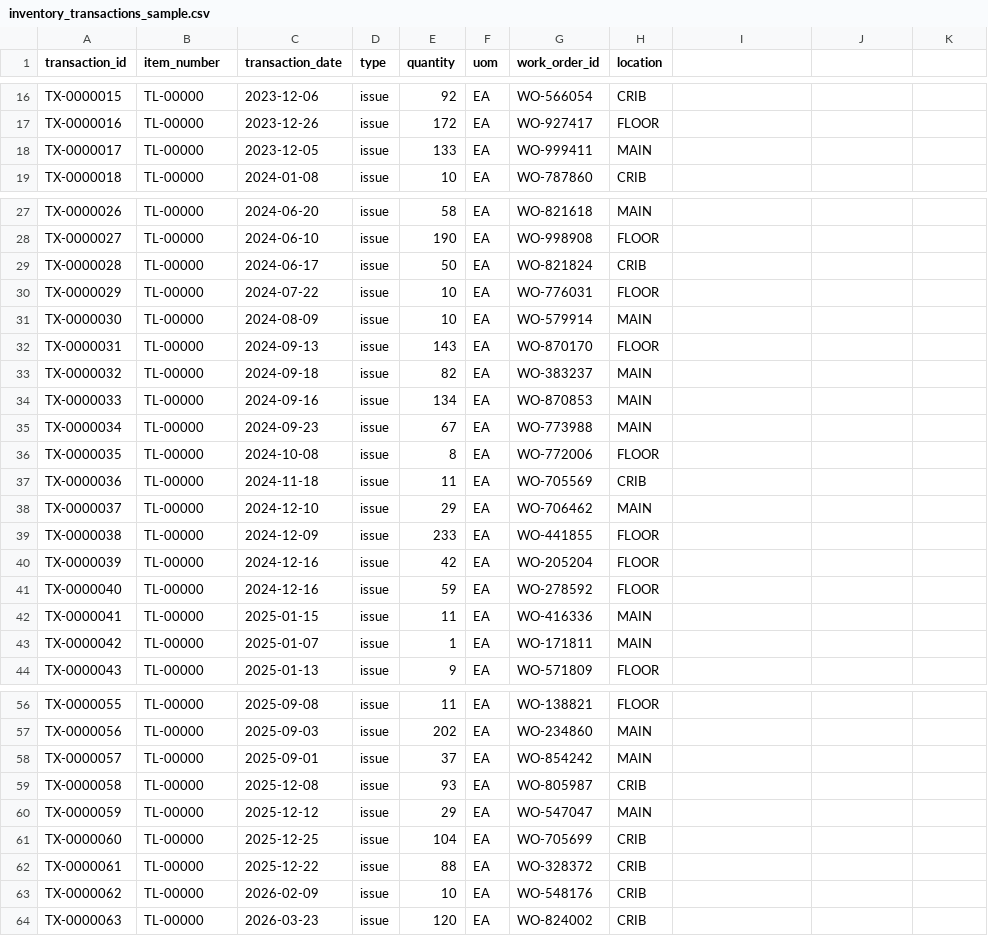
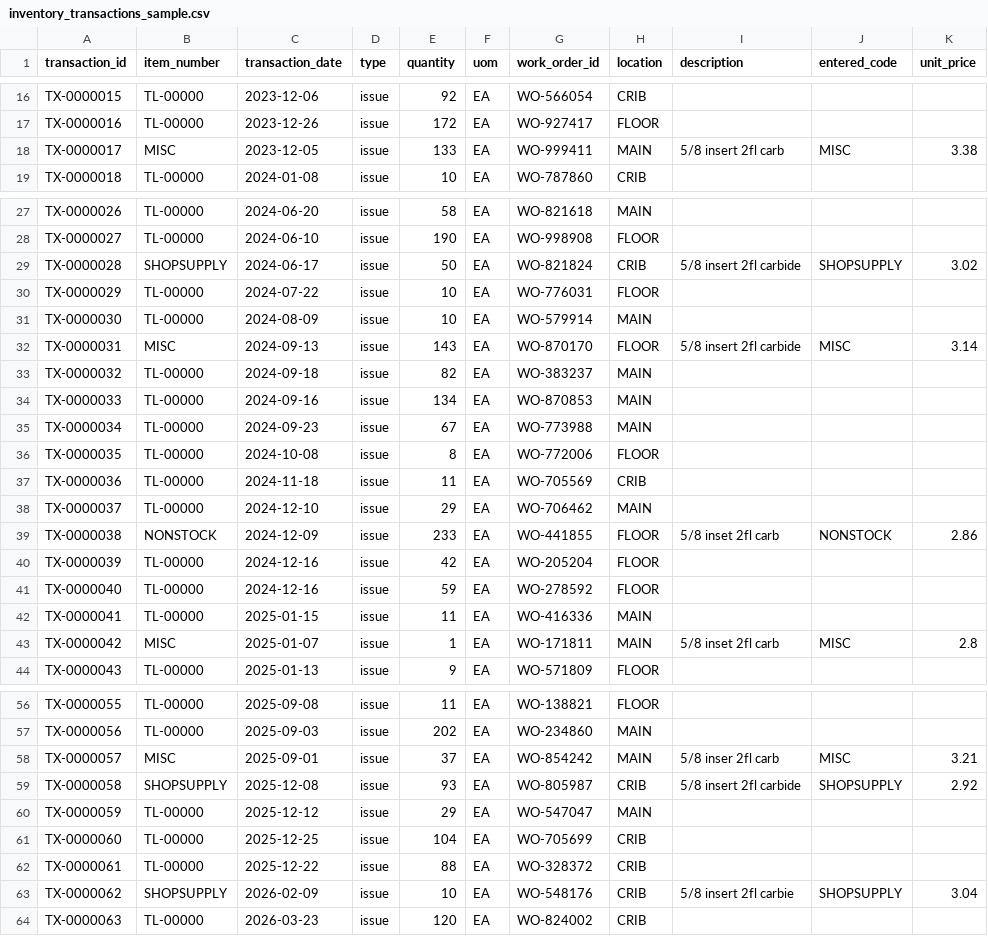
Before and after one commit to brimsystems/mfg-inventory-forecast, a CSV file: data_source/samples/erp/inventory_transactions_sample.csv, drawn as a sheet; only a part is shown, gaps mark what is left out; the diff covers the shown part only.

```diff
--- a/data_source/samples/erp/inventory_transactions_sample.csv
+++ b/data_source/samples/erp/inventory_transactions_sample.csv
@@ -1 +1 @@
-transaction_id,item_number,transaction_date,type,quantity,uom,work_order_id,location
+transaction_id,item_number,transaction_date,type,quantity,uom,work_order_id,location,description,entered_code,unit_price
@@ -18 +18 @@ TX-0000016,TL-00000,2023-12-26,issue,172,EA,WO-927417,FLOOR
-TX-0000017,TL-00000,2023-12-05,issue,133,EA,WO-999411,MAIN
+TX-0000017,MISC,2023-12-05,issue,133,EA,WO-999411,MAIN,5/8 insert 2fl carb,MISC,3.38
@@ -29 +29 @@ TX-0000027,TL-00000,2024-06-10,issue,190,EA,WO-998908,FLOOR
-TX-0000028,TL-00000,2024-06-17,issue,50,EA,WO-821824,CRIB
+TX-0000028,SHOPSUPPLY,2024-06-17,issue,50,EA,WO-821824,CRIB,5/8 insert 2fl carbide,SHOPSUPPLY,3.02
@@ -32 +32 @@ TX-0000030,TL-00000,2024-08-09,issue,10,EA,WO-579914,MAIN
-TX-0000031,TL-00000,2024-09-13,issue,143,EA,WO-870170,FLOOR
+TX-0000031,MISC,2024-09-13,issue,143,EA,WO-870170,FLOOR,5/8 insert 2fl carbide,MISC,3.14
@@ -39 +39 @@ TX-0000037,TL-00000,2024-12-10,issue,29,EA,WO-706462,MAIN
-TX-0000038,TL-00000,2024-12-09,issue,233,EA,WO-441855,FLOOR
+TX-0000038,NONSTOCK,2024-12-09,issue,233,EA,WO-441855,FLOOR,5/8 inset 2fl carb,NONSTOCK,2.86
@@ -43 +43 @@ TX-0000041,TL-00000,2025-01-15,issue,11,EA,WO-416336,MAIN
-TX-0000042,TL-00000,2025-01-07,issue,1,EA,WO-171811,MAIN
+TX-0000042,MISC,2025-01-07,issue,1,EA,WO-171811,MAIN,5/8 inset 2fl carb,MISC,2.8
@@ -58,2 +58,2 @@ TX-0000056,TL-00000,2025-09-03,issue,202,EA,WO-234860,MAIN
-TX-0000057,TL-00000,2025-09-01,issue,37,EA,WO-854242,MAIN
-TX-0000058,TL-00000,2025-12-08,issue,93,EA,WO-805987,CRIB
+TX-0000057,MISC,2025-09-01,issue,37,EA,WO-854242,MAIN,5/8 inser 2fl carb,MISC,3.21
+TX-0000058,SHOPSUPPLY,2025-12-08,issue,93,EA,WO-805987,CRIB,5/8 insert 2fl carbide,SHOPSUPPLY,2.92
@@ -63 +63 @@ TX-0000061,TL-00000,2025-12-22,issue,88,EA,WO-328372,CRIB
-TX-0000062,TL-00000,2026-02-09,issue,10,EA,WO-548176,CRIB
+TX-0000062,SHOPSUPPLY,2026-02-09,issue,10,EA,WO-548176,CRIB,5/8 insert 2fl carbie,SHOPSUPPLY,3.04
```
Also changed, not shown: 5 added rows, 5 removed rows and 14 edited cells elsewhere in this file, data_source/samples/erp/purchase_orders_sample.csv, data_source/samples/wms/cycle_counts_sample.csv, 17 other files.
